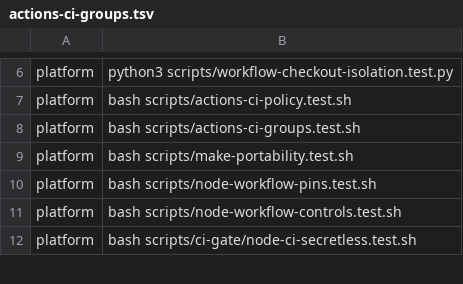
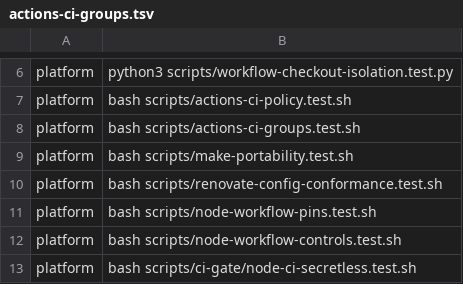
Before and after one commit to Verjson/.github, a TSV file: scripts/actions-ci-groups.tsv, drawn as a sheet; only a part is shown, gaps mark what is left out; the diff names each change by its address in the sheet, - before the commit and + after, or states it on an @@ line.

Commit message:
fix(renovate): remove repository policy drift
Reject supported repository-level Renovate config forms in actions CI and keep sandbox validation compatible with candidate-tree deletions.\n\nVerified with the full platform actions-ci group and changelog contract checks.

```diff
--- a/scripts/actions-ci-groups.tsv
+++ b/scripts/actions-ci-groups.tsv
+row 10: platform | bash scripts/renovate-config-conformance.test.sh
```
Also changed, not shown: 8 other files.
